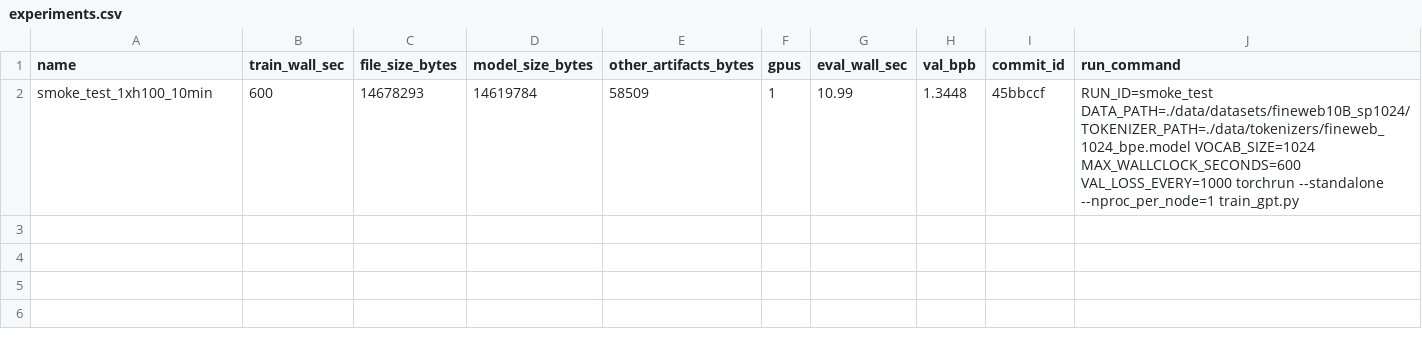
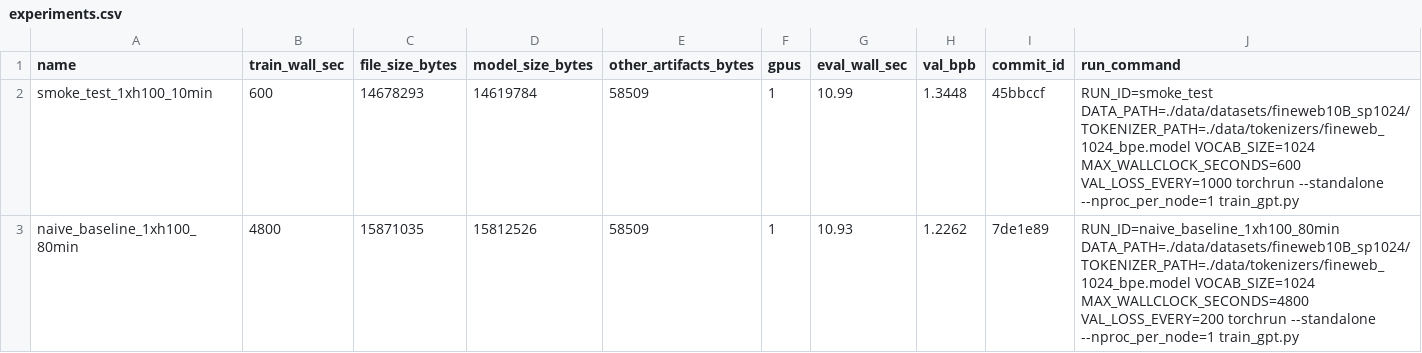
Before and after one commit to openai/parameter-golf, a CSV file: experiments.csv, drawn as a sheet.

```diff
--- a/experiments.csv
+++ b/experiments.csv
@@ -2 +2,2 @@ name,train_wall_sec,file_size_bytes,model_size_bytes,other_artifacts_bytes,gpus,
 smoke_test_1xh100_10min,600,14678293,14619784,58509,1,10.99,1.3448,45bbccf,"RUN_ID=smoke_test DATA_PATH=./data/datasets/fineweb10B_sp1024/ TOKENIZER_PATH=./data/tokenizers/fineweb_1024_bpe.model VOCAB_SIZE=1024 MAX_WALLCLOCK_SECONDS=600 VAL_LOSS_EVERY=1000 torchrun --standalone --nproc_per_node=1 train_gpt.py"
+naive_baseline_1xh100_80min,4800,15871035,15812526,58509,1,10.93,1.2262,7de1e89,"RUN_ID=naive_baseline_1xh100_80min DATA_PATH=./data/datasets/fineweb10B_sp1024/ TOKENIZER_PATH=./data/tokenizers/fineweb_1024_bpe.model VOCAB_SIZE=1024 MAX_WALLCLOCK_SECONDS=4800 VAL_LOSS_EVERY=200 torchrun --standalone --nproc_per_node=1 train_gpt.py"
```
